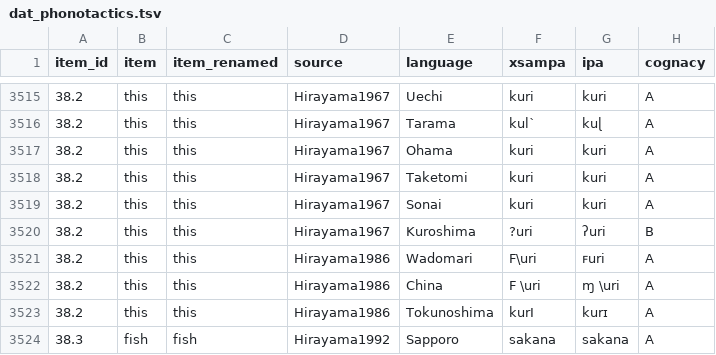
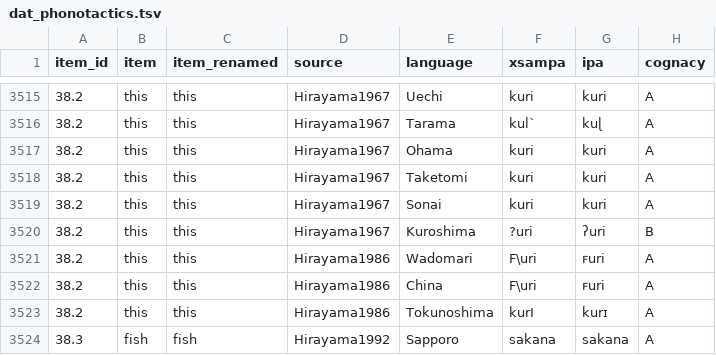
Before and after one commit to jlahuisman/japonicLJ, a TSV file: dat_phonotactics.tsv, drawn as a sheet; only a part is shown, gaps mark what is left out.

Commit message:
Fixed ɱ \

```diff
--- a/dat_phonotactics.tsv
+++ b/dat_phonotactics.tsv
@@ -3521,3 +3521,3 @@ item_id	item	item_renamed	source	language	xsampa	ipa	cognacy
 38.2	this	this	Hirayama1986	Wadomari	F\uri	ꜰuri	A
-38.2	this	this	Hirayama1986	China	F \uri	ɱ \uri	A
+38.2	this	this	Hirayama1986	China	F\uri	ꜰuri	A
 38.2	this	this	Hirayama1986	Tokunoshima	kurI	kurɪ	A
```
